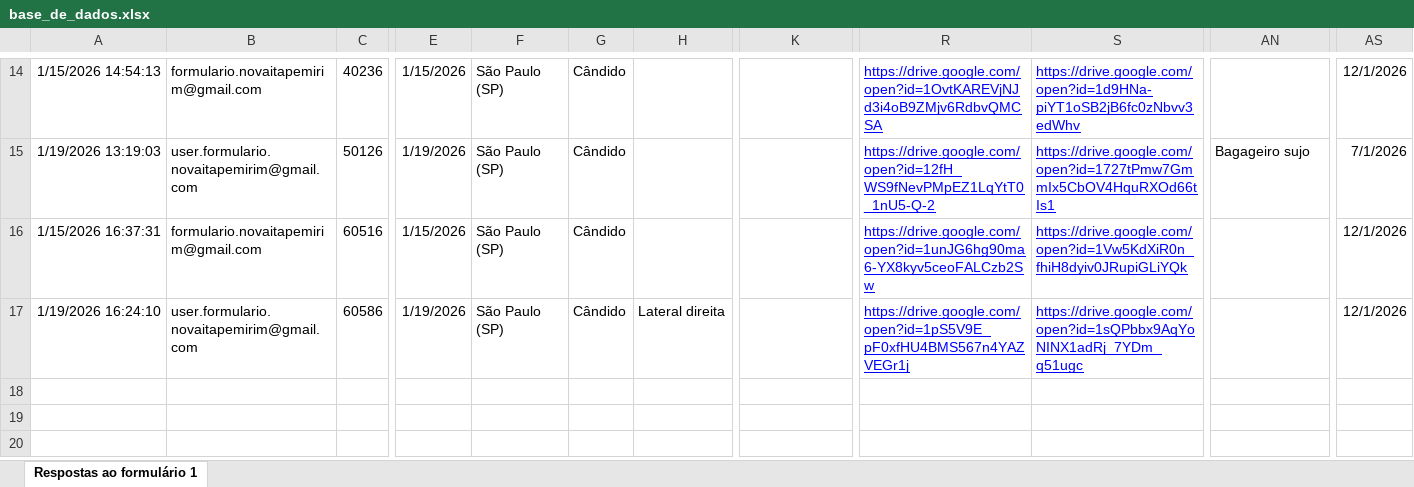
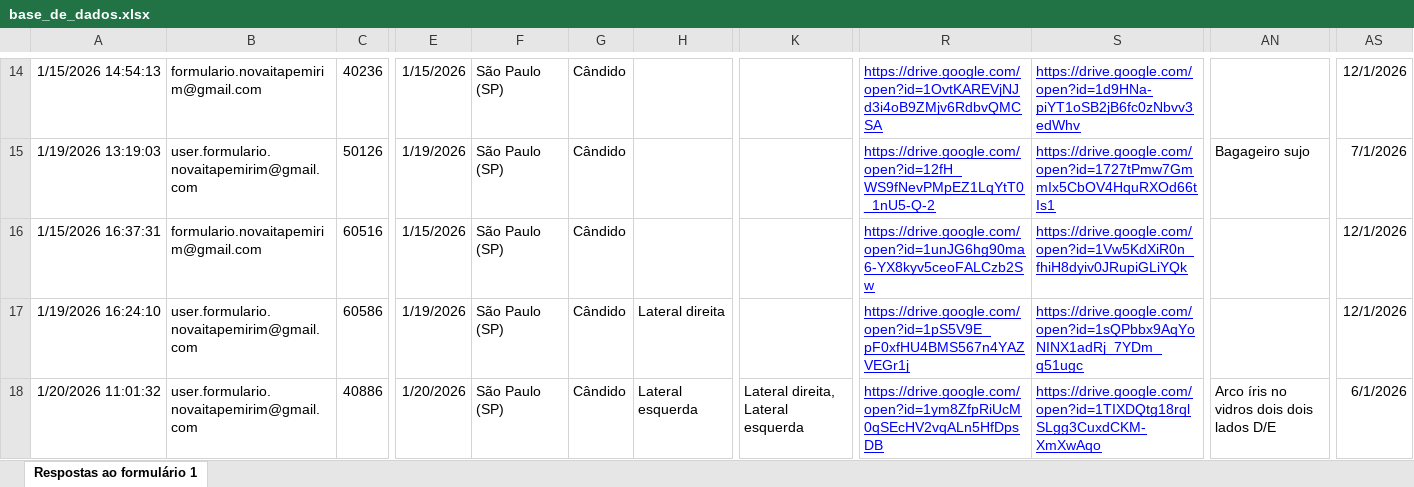
Before and after one commit to Vinipurcinelli-hub/Checklist, an Excel workbook: base_de_dados.xlsx, sheet Respostas ao formulário 1, drawn as a sheet; only a part is shown, gaps mark what is left out; values as stored, in another font and other column widths than the file's, no borders; table styles not drawn; rows hold the shown columns only; the diff names each change by its address in the sheet, - before the commit and + after, or states it on an @@ line.

Commit message:
Add files via upload

```diff
--- a/base_de_dados.xlsx (sheet Respostas ao formulário 1)
+++ b/base_de_dados.xlsx (sheet Respostas ao formulário 1)
+row 18: 1/20/2026 11:01:32 | user.formulario.novaitapemirim@gmail.com | 40886 | 1/20/2026 | São Paulo (SP) | Cândido | Lateral esquerda | Lateral direita, Lateral esquerda | https://drive.google.com/open?id=1ym8ZfpRiUcM0qSEcHV2vqALn5HfDpsDB | https://drive.google.com/open?id=1TIXDQtg18rqlSLgg3CuxdCKM-XmXwAqo | Arco íris no vidros dois dois lados D/E | 6/1/2026
```
